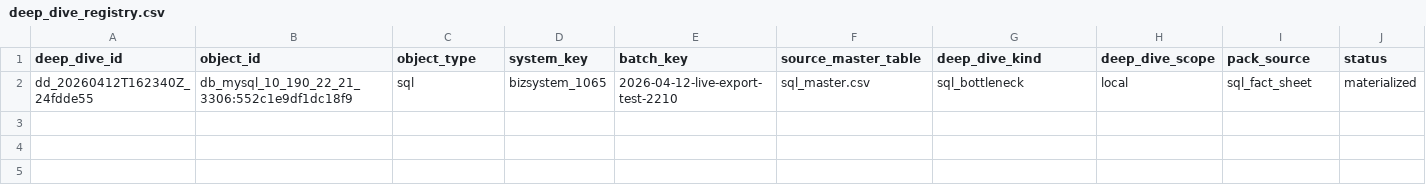
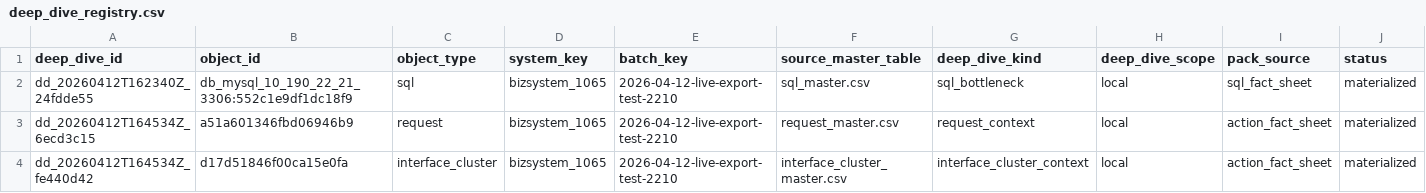
Before and after one commit to wrd233/tingyun, a CSV file: artifacts/monitored_systems/bizsystem_1065/2026-04-12-live-export-test-2210/diagnostics/04_deep_dive/deep_dive_registry.csv, drawn as a sheet; only a part is shown; rows hold the shown columns only; the diff names each change by its address in the sheet, - before the commit and + after, or states it on an @@ line.

```diff
--- a/artifacts/monitored_systems/bizsystem_1065/2026-04-12-live-export-test-2210/diagnostics/04_deep_dive/deep_dive_registry.csv
+++ b/artifacts/monitored_systems/bizsystem_1065/2026-04-12-live-export-test-2210/diagnostics/04_deep_dive/deep_dive_registry.csv
+row 3: dd_20260412T164534Z_6ecd3c15 | a51a601346fbd06946b9 | request | bizsystem_1065 | 2026-04-12-live-export-test-2210 | request_master.csv | request_context | local | action_fact_sheet | materialized
+row 4: dd_20260412T164534Z_fe440d42 | d17d51846f00ca15e0fa | interface_cluster | bizsystem_1065 | 2026-04-12-live-export-test-2210 | interface_cluster_master.csv | interface_cluster_context | local | action_fact_sheet | materialized
```
Also changed, not shown: artifacts/monitored_systems/bizsystem_1065/2026-04-12-live-export-test-2210/diagnostics/02_master_tables/interface_cluster_master.csv, artifacts/monitored_systems/bizsystem_1065/2026-04-12-live-export-test-2210/diagnostics/02_master_tables/request_master.csv, 30 other files.
